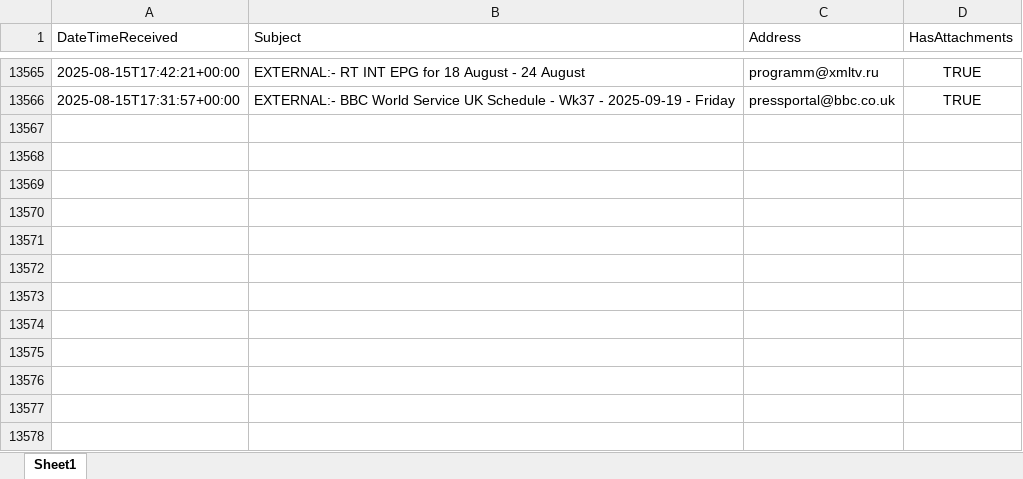
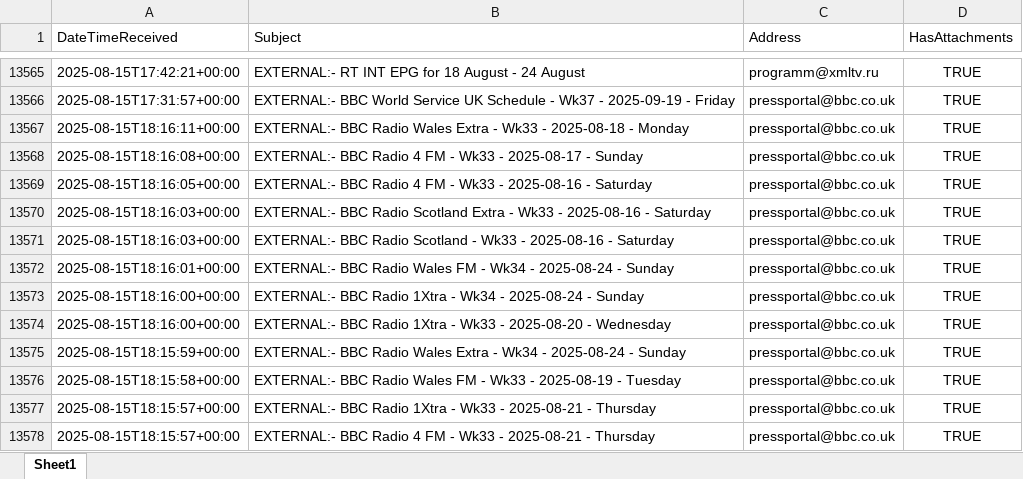
Before and after one commit to nickyleech/Files, an Excel workbook: Mailbox Emails/Mailbox Emails.xlsx, sheet Sheet1, drawn as a sheet; only a part is shown, gaps mark what is left out; values as stored, in another font and other column widths than the file's, no borders; table styles not drawn; the diff names each change by its address in the sheet, - before the commit and + after, or states it on an @@ line.

Commit message:
Update file from SharePoint:

```diff
--- a/Mailbox Emails/Mailbox Emails.xlsx (sheet Sheet1)
+++ b/Mailbox Emails/Mailbox Emails.xlsx (sheet Sheet1)
+row 13567: 2025-08-15T18:16:11+00:00 | EXTERNAL:- BBC Radio Wales Extra - Wk33 - 2025-08-18 - Monday | pressportal@bbc.co.uk | TRUE
+row 13568: 2025-08-15T18:16:08+00:00 | EXTERNAL:- BBC Radio 4 FM - Wk33 - 2025-08-17 - Sunday | pressportal@bbc.co.uk | TRUE
+row 13569: 2025-08-15T18:16:05+00:00 | EXTERNAL:- BBC Radio 4 FM - Wk33 - 2025-08-16 - Saturday | pressportal@bbc.co.uk | TRUE
+row 13570: 2025-08-15T18:16:03+00:00 | EXTERNAL:- BBC Radio Scotland Extra - Wk33 - 2025-08-16 - Saturday | pressportal@bbc.co.uk | TRUE
+row 13571: 2025-08-15T18:16:03+00:00 | EXTERNAL:- BBC Radio Scotland - Wk33 - 2025-08-16 - Saturday | pressportal@bbc.co.uk | TRUE
+row 13572: 2025-08-15T18:16:01+00:00 | EXTERNAL:- BBC Radio Wales FM - Wk34 - 2025-08-24 - Sunday | pressportal@bbc.co.uk | TRUE
+row 13573: 2025-08-15T18:16:00+00:00 | EXTERNAL:- BBC Radio 1Xtra - Wk34 - 2025-08-24 - Sunday | pressportal@bbc.co.uk | TRUE
+row 13574: 2025-08-15T18:16:00+00:00 | EXTERNAL:- BBC Radio 1Xtra - Wk33 - 2025-08-20 - Wednesday | pressportal@bbc.co.uk | TRUE
+row 13575: 2025-08-15T18:15:59+00:00 | EXTERNAL:- BBC Radio Wales Extra - Wk34 - 2025-08-24 - Sunday | pressportal@bbc.co.uk | TRUE
+row 13576: 2025-08-15T18:15:58+00:00 | EXTERNAL:- BBC Radio Wales FM - Wk33 - 2025-08-19 - Tuesday | pressportal@bbc.co.uk | TRUE
+row 13577: 2025-08-15T18:15:57+00:00 | EXTERNAL:- BBC Radio 1Xtra - Wk33 - 2025-08-21 - Thursday | pressportal@bbc.co.uk | TRUE
+row 13578: 2025-08-15T18:15:57+00:00 | EXTERNAL:- BBC Radio 4 FM - Wk33 - 2025-08-21 - Thursday | pressportal@bbc.co.uk | TRUE
```
